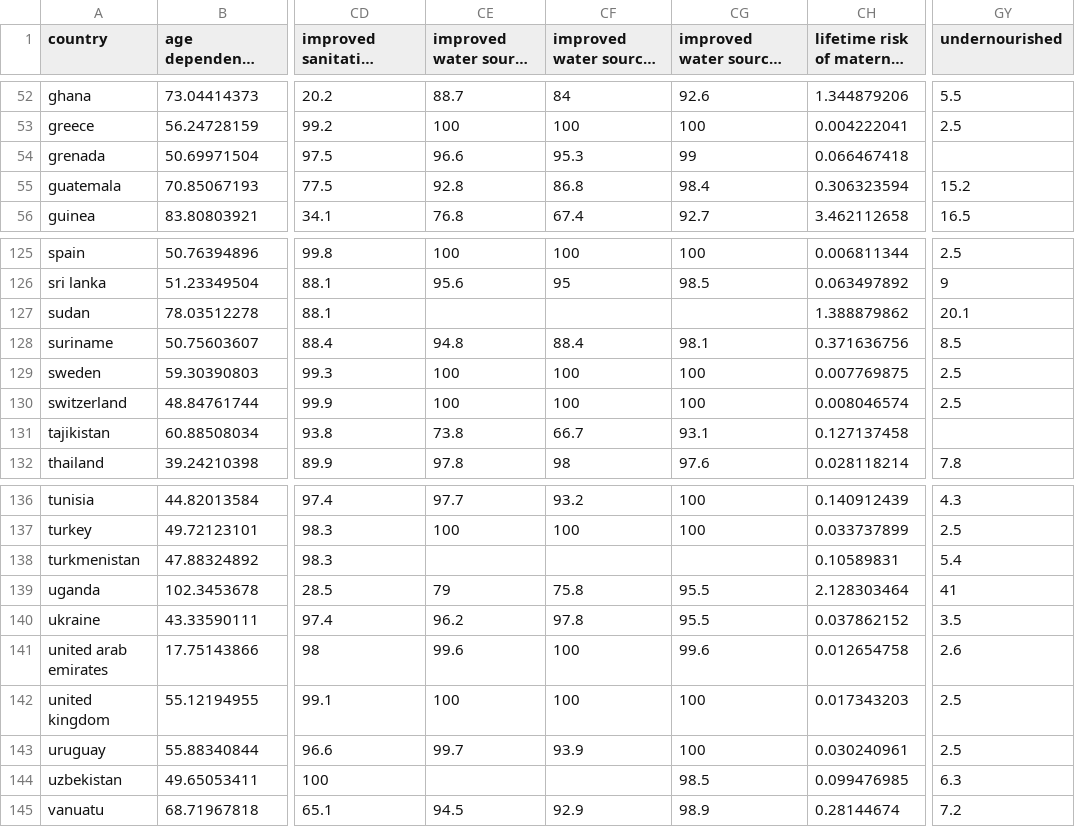
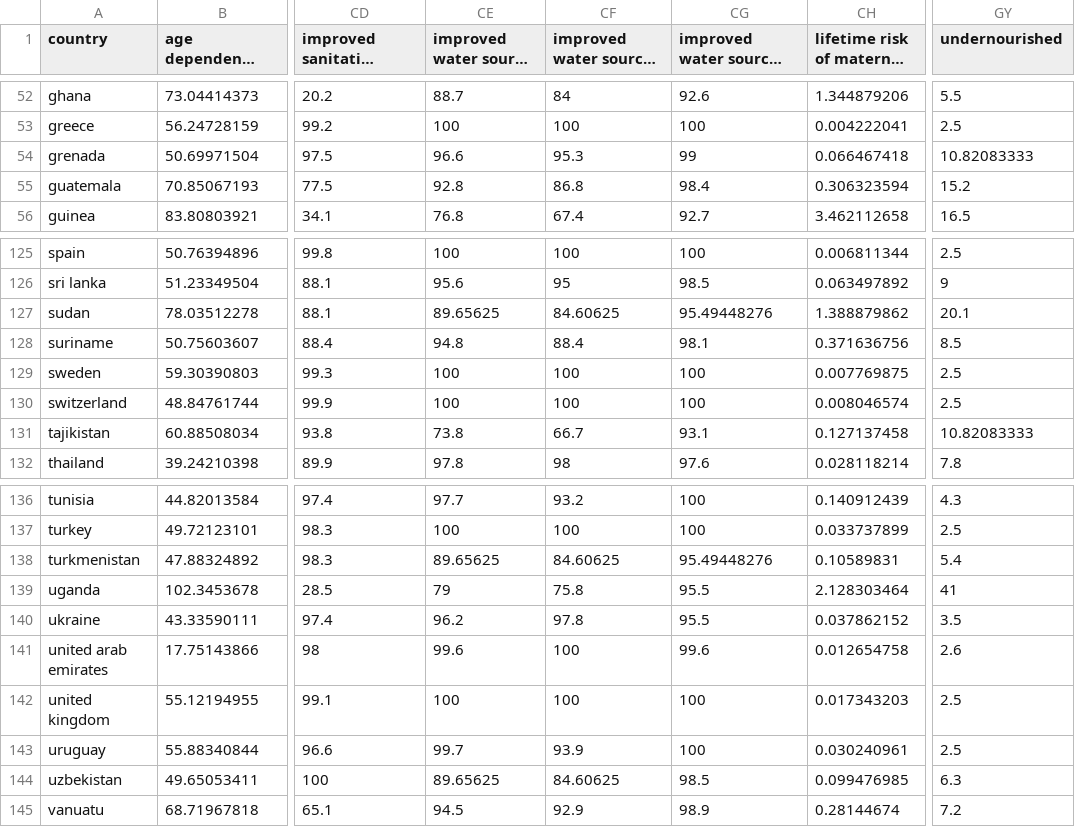
Before and after one commit to BarbaraZV/IH_Berliners, a CSV file: Data/3. Full merge no nan/full_merge_no_nans.csv (was Data/3. Full merge no nan/full_merge_no_nan.csv), drawn as a sheet; only a part is shown, gaps mark what is left out; long unchanged cells end in …; the diff covers the shown part only; the diff names each change by its address in the sheet, - before the commit and + after, or states it on an @@ line.

```diff
--- a/Data/3. Full merge no nan/full_merge_no_nan.csv
+++ b/Data/3. Full merge no nan/full_merge_no_nans.csv
-GY54 (undernourished): (empty)
+GY54 (undernourished): 10.82083333
-CE127: (empty)
+CE127: 89.65625
-CF127: (empty)
+CF127: 84.60625
-CG127: (empty)
+CG127: 95.49448276
-GY131 (undernourished): (empty)
+GY131 (undernourished): 10.82083333
-CE138: (empty)
+CE138: 89.65625
-CF138: (empty)
+CF138: 84.60625
-CG138: (empty)
+CG138: 95.49448276
-CE144: (empty)
+CE144: 89.65625
-CF144: (empty)
+CF144: 84.60625
```
Also changed, not shown: 41 edited cells elsewhere in this file, 1 other file.
